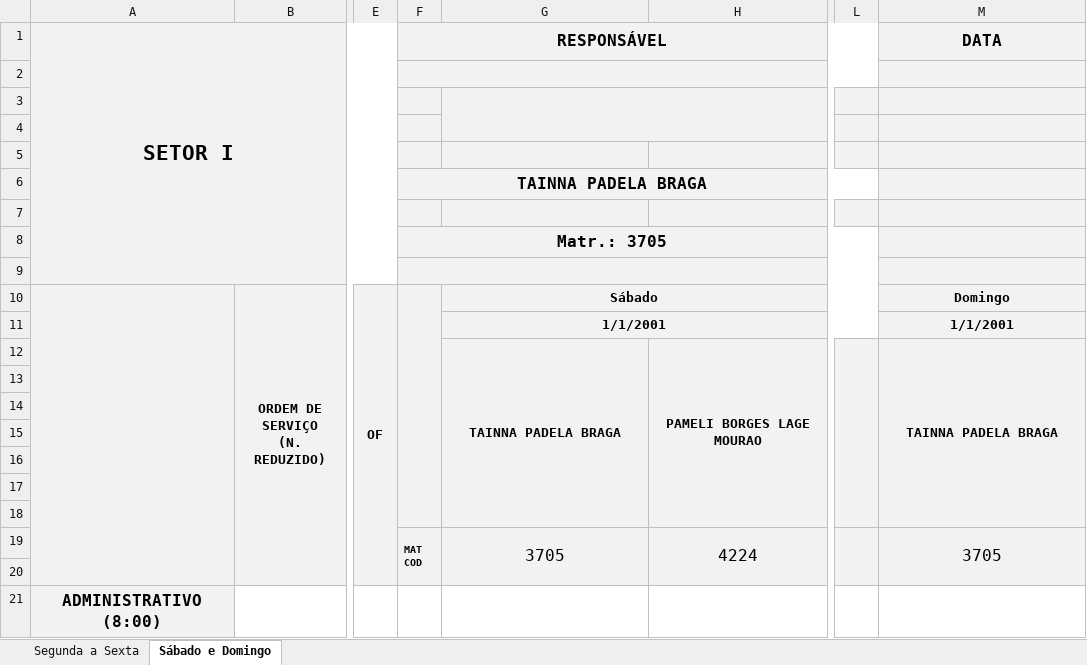
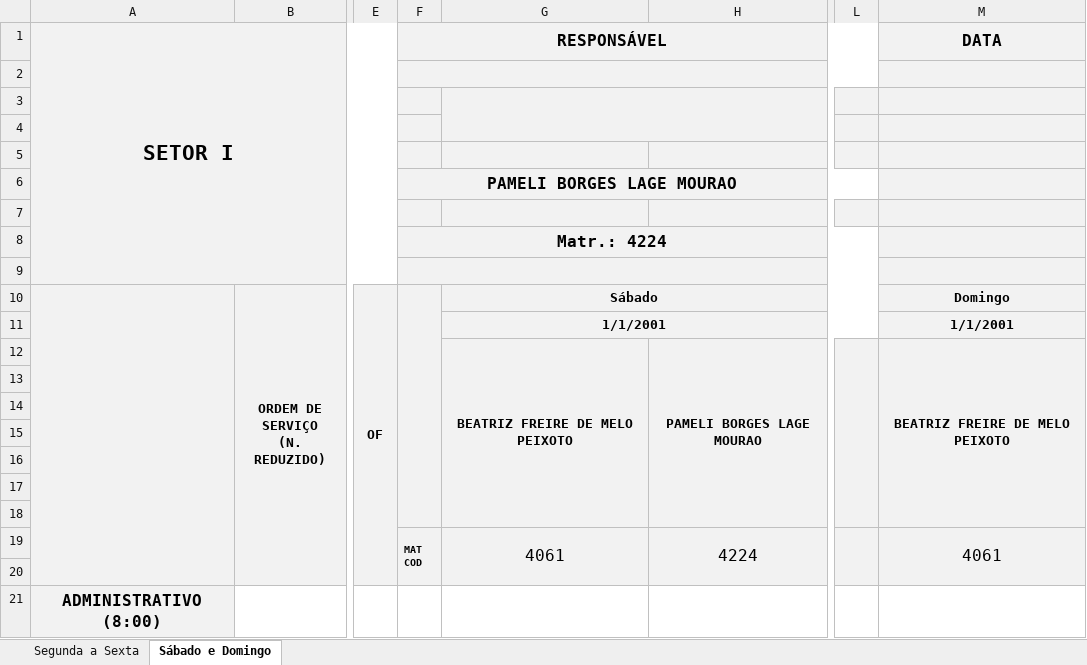
Before and after one commit to flipbit03/sisaprop, an Excel workbook: outputs/sisaprophelper#autoaprop/autoapropxlsx/I.XLSX, sheet Sábado e Domingo, drawn as a sheet; only a part is shown, gaps mark what is left out; values as stored, in another font and other column widths than the file's, no borders; the diff names each change by its address in the sheet, - before the commit and + after, or states it on an @@ line.

```diff
--- a/outputs/sisaprophelper#autoaprop/autoapropxlsx/I.XLSX (sheet Sábado e Domingo)
+++ b/outputs/sisaprophelper#autoaprop/autoapropxlsx/I.XLSX (sheet Sábado e Domingo)
-F6 (RESPONSÁVEL): TAINNA PADELA BRAGA
+F6 (RESPONSÁVEL): PAMELI BORGES LAGE MOURAO
-F8 (RESPONSÁVEL): Matr.: 3705
+F8 (RESPONSÁVEL): Matr.: 4224
-G12: TAINNA PADELA BRAGA
+G12: BEATRIZ FREIRE DE MELO PEIXOTO
-M12 (DATA): TAINNA PADELA BRAGA
+M12 (DATA): BEATRIZ FREIRE DE MELO PEIXOTO
-G19: 3705
+G19: 4061
-M19 (DATA): 3705
+M19 (DATA): 4061
```
Also changed, not shown: sheet Segunda a Sexta, outputs/sisaprophelper#autoaprop/autoapropxlsx/ICC.XLSX, outputs/sisaprophelper#autoaprop/autoapropxlsx/IE.XLSX, 2 other files.
